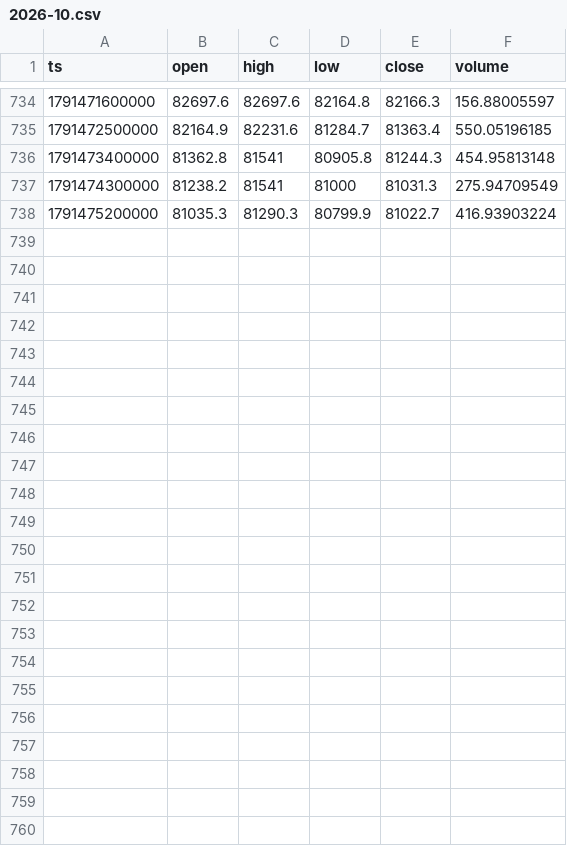
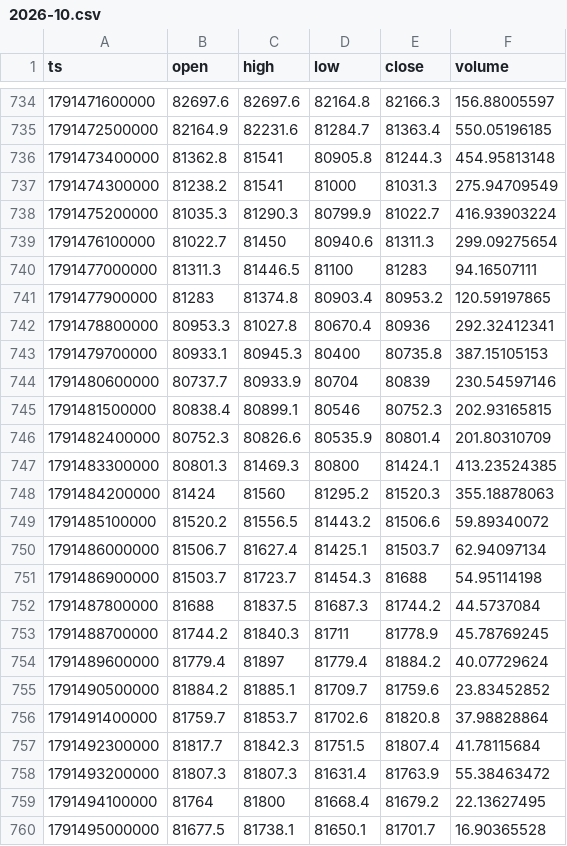
Before and after one commit to dssass/btc-quant-lab, a CSV file: data/okx/spot_15m/2026-10.csv, drawn as a sheet; only a part is shown, gaps mark what is left out; the diff names each change by its address in the sheet, - before the commit and + after, or states it on an @@ line.

```diff
--- a/data/okx/spot_15m/2026-10.csv
+++ b/data/okx/spot_15m/2026-10.csv
+row 739: 1791476100000 | 81022.7 | 81450 | 80940.6 | 81311.3 | 299.09275654
+row 740: 1791477000000 | 81311.3 | 81446.5 | 81100 | 81283 | 94.16507111
+row 741: 1791477900000 | 81283 | 81374.8 | 80903.4 | 80953.2 | 120.59197865
+row 742: 1791478800000 | 80953.3 | 81027.8 | 80670.4 | 80936 | 292.32412341
+row 743: 1791479700000 | 80933.1 | 80945.3 | 80400 | 80735.8 | 387.15105153
+row 744: 1791480600000 | 80737.7 | 80933.9 | 80704 | 80839 | 230.54597146
+row 745: 1791481500000 | 80838.4 | 80899.1 | 80546 | 80752.3 | 202.93165815
+row 746: 1791482400000 | 80752.3 | 80826.6 | 80535.9 | 80801.4 | 201.80310709
+row 747: 1791483300000 | 80801.3 | 81469.3 | 80800 | 81424.1 | 413.23524385
+row 748: 1791484200000 | 81424 | 81560 | 81295.2 | 81520.3 | 355.18878063
+row 749: 1791485100000 | 81520.2 | 81556.5 | 81443.2 | 81506.6 | 59.89340072
+row 750: 1791486000000 | 81506.7 | 81627.4 | 81425.1 | 81503.7 | 62.94097134
+row 751: 1791486900000 | 81503.7 | 81723.7 | 81454.3 | 81688 | 54.95114198
+row 752: 1791487800000 | 81688 | 81837.5 | 81687.3 | 81744.2 | 44.5737084
+row 753: 1791488700000 | 81744.2 | 81840.3 | 81711 | 81778.9 | 45.78769245
+row 754: 1791489600000 | 81779.4 | 81897 | 81779.4 | 81884.2 | 40.07729624
+row 755: 1791490500000 | 81884.2 | 81885.1 | 81709.7 | 81759.6 | 23.83452852
+row 756: 1791491400000 | 81759.7 | 81853.7 | 81702.6 | 81820.8 | 37.98828864
+row 757: 1791492300000 | 81817.7 | 81842.3 | 81751.5 | 81807.4 | 41.78115684
+row 758: 1791493200000 | 81807.3 | 81807.3 | 81631.4 | 81763.9 | 55.38463472
+row 759: 1791494100000 | 81764 | 81800 | 81668.4 | 81679.2 | 22.13627495
+row 760: 1791495000000 | 81677.5 | 81738.1 | 81650.1 | 81701.7 | 16.90365528
```
Also changed, not shown: data/okx/oi_1h/2026-10.csv, data/okx/perp_15m/2026-10.csv.
